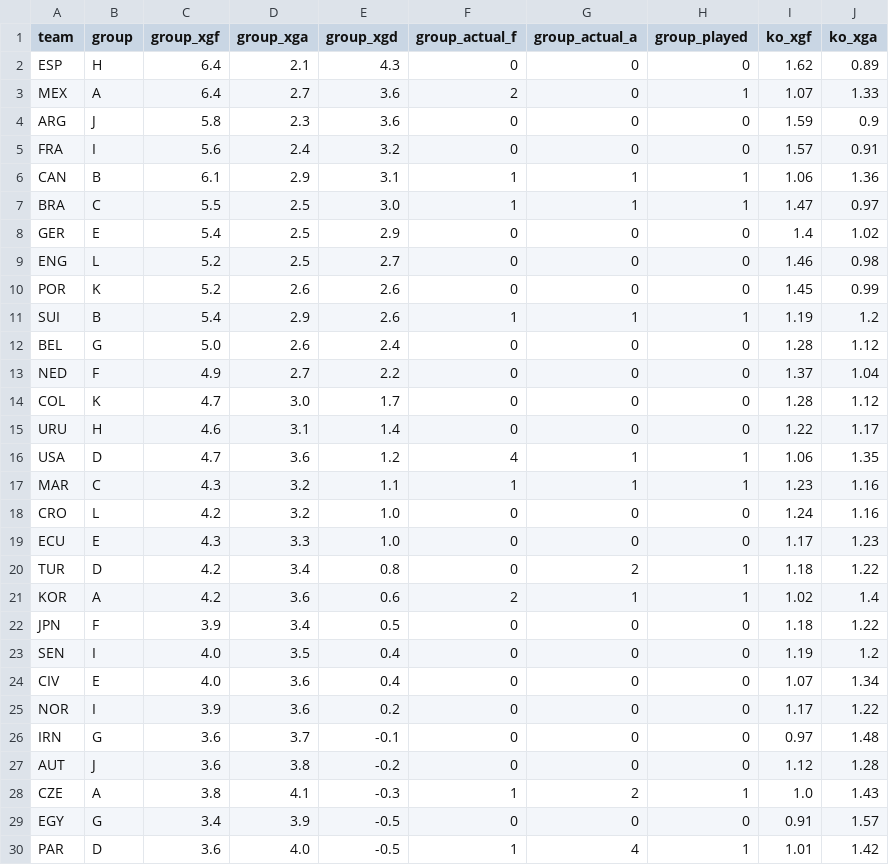
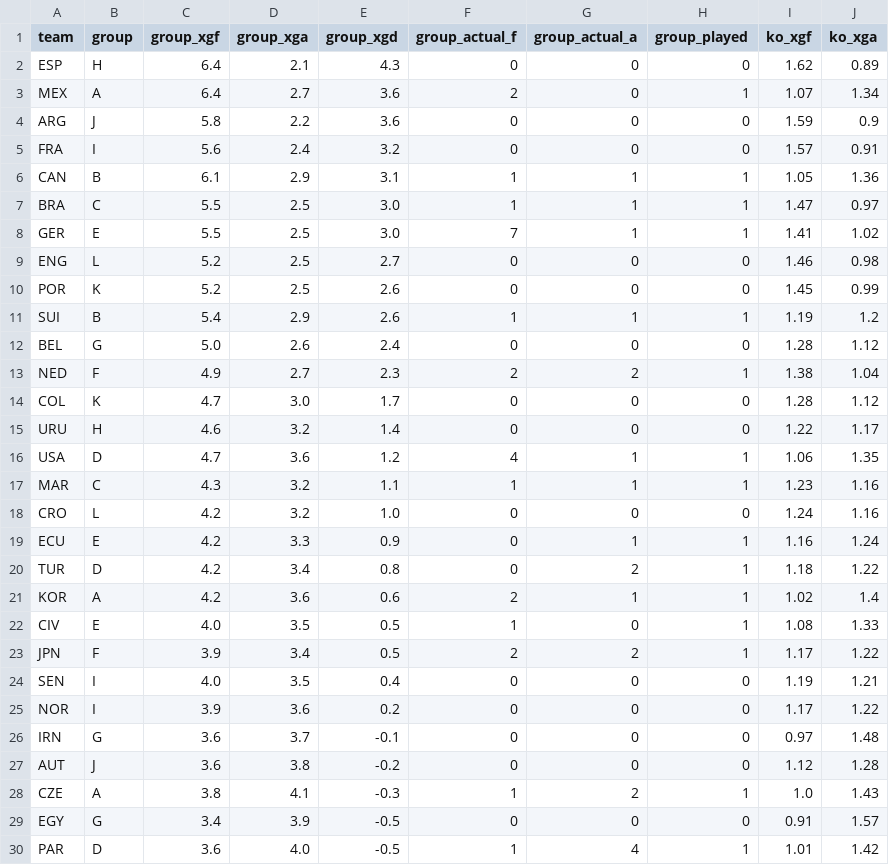
Before and after one commit to SiddharthaThakur/worldcup-iq, a CSV file: data/predictions/goals_table.csv, drawn as a sheet; only a part is shown; the diff covers the shown part only.

```diff
--- a/data/predictions/goals_table.csv
+++ b/data/predictions/goals_table.csv
@@ -2,15 +2,15 @@ team,group,group_xgf,group_xga,group_xgd,group_actual_f,group_actual_a,group_pla
 ESP,H,6.4,2.1,4.3,0,0,0,1.62,0.89
-MEX,A,6.4,2.7,3.6,2,0,1,1.07,1.33
-ARG,J,5.8,2.3,3.6,0,0,0,1.59,0.9
+MEX,A,6.4,2.7,3.6,2,0,1,1.07,1.34
+ARG,J,5.8,2.2,3.6,0,0,0,1.59,0.9
 FRA,I,5.6,2.4,3.2,0,0,0,1.57,0.91
-CAN,B,6.1,2.9,3.1,1,1,1,1.06,1.36
+CAN,B,6.1,2.9,3.1,1,1,1,1.05,1.36
 BRA,C,5.5,2.5,3.0,1,1,1,1.47,0.97
-GER,E,5.4,2.5,2.9,0,0,0,1.4,1.02
+GER,E,5.5,2.5,3.0,7,1,1,1.41,1.02
 ENG,L,5.2,2.5,2.7,0,0,0,1.46,0.98
-POR,K,5.2,2.6,2.6,0,0,0,1.45,0.99
+POR,K,5.2,2.5,2.6,0,0,0,1.45,0.99
 SUI,B,5.4,2.9,2.6,1,1,1,1.19,1.2
 BEL,G,5.0,2.6,2.4,0,0,0,1.28,1.12
-NED,F,4.9,2.7,2.2,0,0,0,1.37,1.04
+NED,F,4.9,2.7,2.3,2,2,1,1.38,1.04
 COL,K,4.7,3.0,1.7,0,0,0,1.28,1.12
-URU,H,4.6,3.1,1.4,0,0,0,1.22,1.17
+URU,H,4.6,3.2,1.4,0,0,0,1.22,1.17
 USA,D,4.7,3.6,1.2,4,1,1,1.06,1.35
@@ -18,8 +18,8 @@ MAR,C,4.3,3.2,1.1,1,1,1,1.23,1.16
 CRO,L,4.2,3.2,1.0,0,0,0,1.24,1.16
-ECU,E,4.3,3.3,1.0,0,0,0,1.17,1.23
+ECU,E,4.2,3.3,0.9,0,1,1,1.16,1.24
 TUR,D,4.2,3.4,0.8,0,2,1,1.18,1.22
 KOR,A,4.2,3.6,0.6,2,1,1,1.02,1.4
-JPN,F,3.9,3.4,0.5,0,0,0,1.18,1.22
-SEN,I,4.0,3.5,0.4,0,0,0,1.19,1.2
-CIV,E,4.0,3.6,0.4,0,0,0,1.07,1.34
+CIV,E,4.0,3.5,0.5,1,0,1,1.08,1.33
+JPN,F,3.9,3.4,0.5,2,2,1,1.17,1.22
+SEN,I,4.0,3.5,0.4,0,0,0,1.19,1.21
 NOR,I,3.9,3.6,0.2,0,0,0,1.17,1.22
```
Also changed, not shown: 4 added rows, 4 removed rows and 12 edited cells elsewhere in this file, data/predictions/advancement.csv, data/predictions/group_stage_champion_plus.csv, 4 other files.
